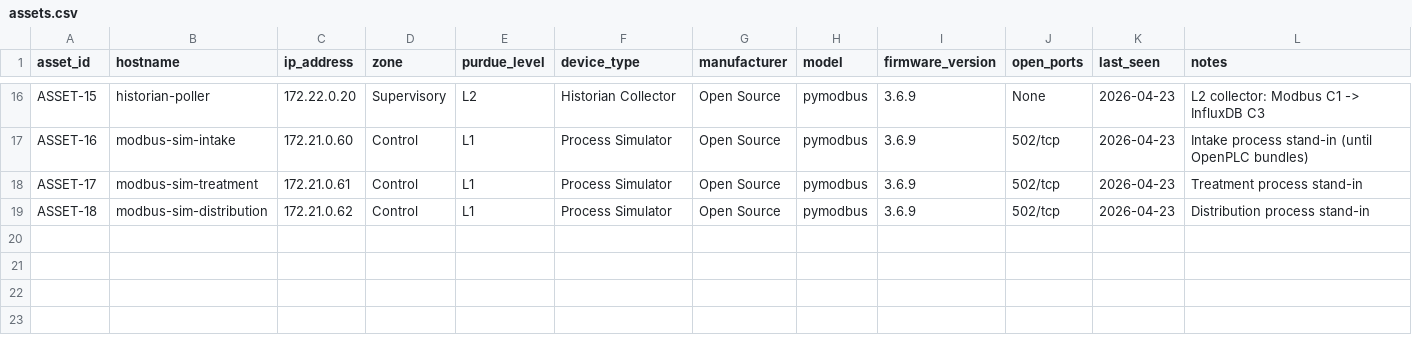
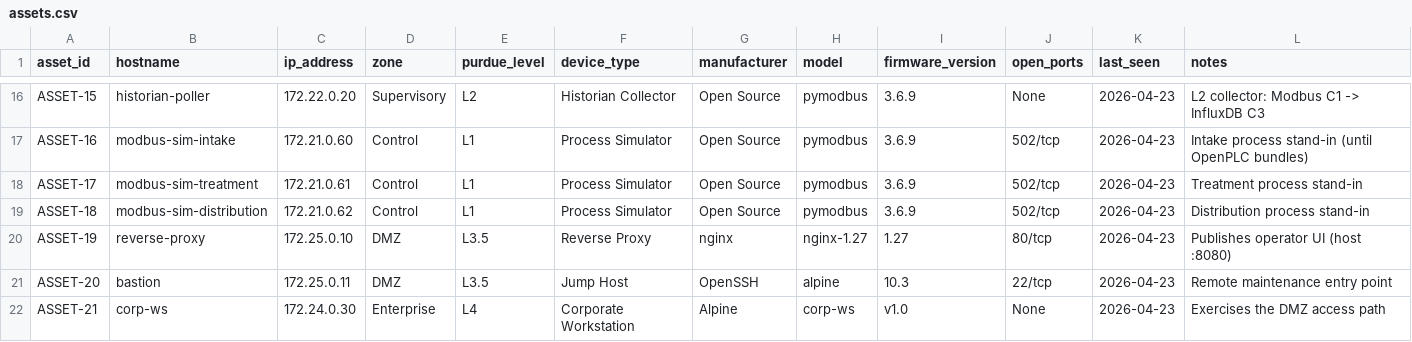
Before and after one commit to LiamCarPer/OT-Security-Lab, a CSV file: asset-inventory/assets.csv, drawn as a sheet; only a part is shown, gaps mark what is left out; the diff names each change by its address in the sheet, - before the commit and + after, or states it on an @@ line.

Commit message:
feat(dmz): implement the Industrial DMZ (bastion, reverse proxy, corp workstation)
- New non-internal dmz_network (172.25.0.0/24) with the gateway as chokepoint.
- Reverse proxy (nginx) publishes the operator UI on host :8080 and fronts the
  HMI over conduit C10; route sidecar keeps its replies through the gateway.
- Bastion (OpenSSH jump host, host :2222) and a corporate workstation that
  exercises the Enterprise -> DMZ path (conduit C9).
- HMI is single-homed and routes DMZ/replies through the gateway; controller
  route sidecars unchanged.
- Firewall adds IF_DMZ + C9/C10; firewall_events knows the dmz zone; OPA policy
  and test_zone_isolation allow the DMZ as a boundary zone.
- README/devcontainer/zone-conduit/asset-inventory/CLAIMS updated: the DMZ is no
  longer a gap, and host :8080 now reaches the HMI via the proxy.

```diff
--- a/asset-inventory/assets.csv
+++ b/asset-inventory/assets.csv
+row 20: ASSET-19 | reverse-proxy | 172.25.0.10 | DMZ | L3.5 | Reverse Proxy | nginx | nginx-1.27 | 1.27 | 80/tcp | 2026-04-23 | Publishes operator UI (host :8080)
+row 21: ASSET-20 | bastion | 172.25.0.11 | DMZ | L3.5 | Jump Host | OpenSSH | alpine | 10.3 | 22/tcp | 2026-04-23 | Remote maintenance entry point
+row 22: ASSET-21 | corp-ws | 172.24.0.30 | Enterprise | L4 | Corporate Workstation | Alpine | corp-ws | v1.0 | None | 2026-04-23 | Exercises the DMZ access path
```
Also changed, not shown: governance/asset_inventory.csv, 19 other files.
